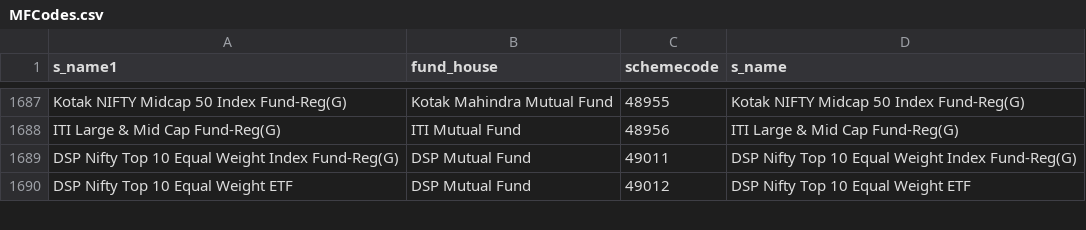
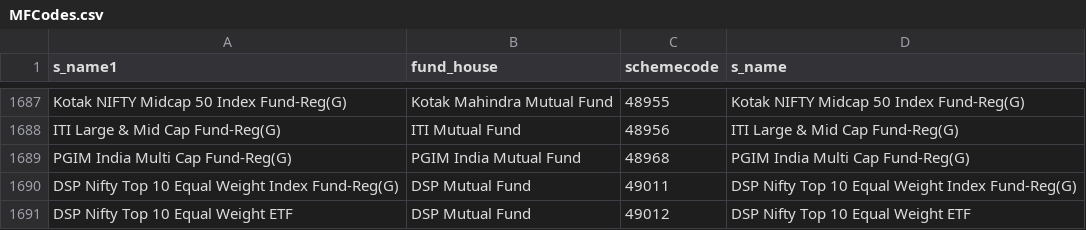
Before and after one commit to nikunjbaheti/MF_Holdinfs-gs, a CSV file: MFCodes.csv, drawn as a sheet; only a part is shown, gaps mark what is left out; the diff names each change by its address in the sheet, - before the commit and + after, or states it on an @@ line.

```diff
--- a/MFCodes.csv
+++ b/MFCodes.csv
+row 1689: PGIM India Multi Cap Fund-Reg(G) | PGIM India Mutual Fund | 48968 | PGIM India Multi Cap Fund-Reg(G)
```
Also changed, not shown: Benchmarks.csv, 5 other files.
